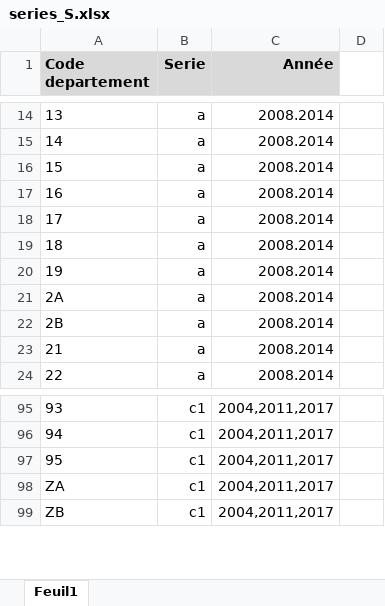
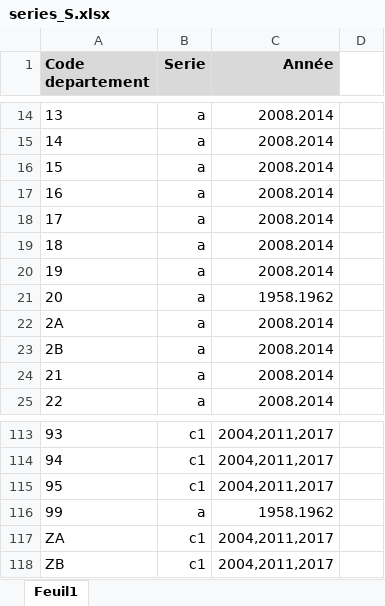
Before and after one commit to BrefAvignon/BrefInit, an Excel workbook: in/verifications/series_S.xlsx, sheet Feuil1, drawn as a sheet; only a part is shown, gaps mark what is left out; values as stored, in another font and other column widths than the file's, no borders; the diff covers the shown part only; the diff names each change by its address in the sheet, - before the commit and + after, or states it on an @@ line.

```diff
--- a/in/verifications/series_S.xlsx (sheet Feuil1)
+++ b/in/verifications/series_S.xlsx (sheet Feuil1)
+row 21: 20 | a | 1958.1962
+row 116: 99 | a | 1958.1962
```
Also changed, not shown: 19 added rows elsewhere in this sheet, 14 other files.
